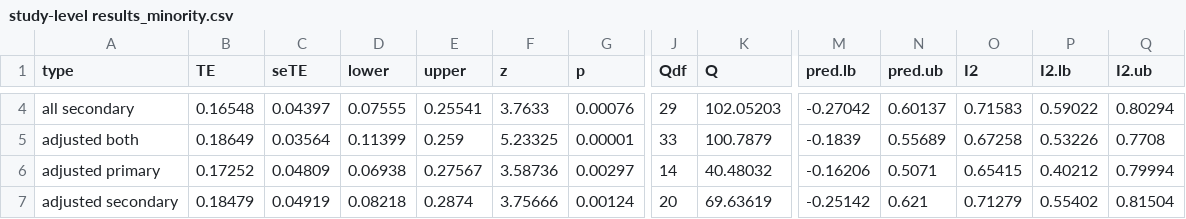
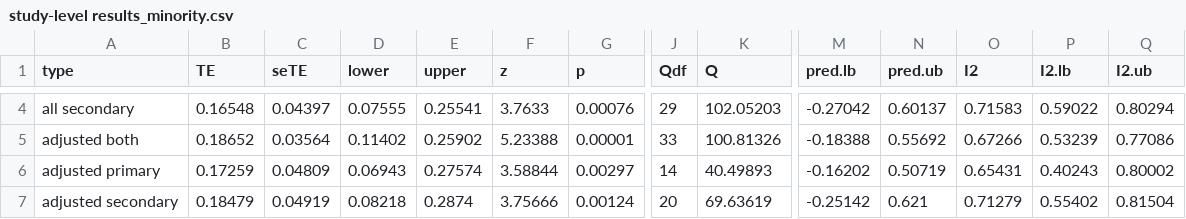
Before and after one commit to littlehifive/Self-affirmation-Meta-Analysis, a CSV file: Exports/study-level results_minority.csv, drawn as a sheet; only a part is shown, gaps mark what is left out; the diff covers the shown part only; the diff names each change by its address in the sheet, - before the commit and + after, or states it on an @@ line.

```diff
--- a/Exports/study-level results_minority.csv
+++ b/Exports/study-level results_minority.csv
-B5 (TE): 0.18649
+B5 (TE): 0.18652
-D5 (lower): 0.11399
+D5 (lower): 0.11402
-E5 (upper): 0.259
+E5 (upper): 0.25902
-F5 (z): 5.23325
+F5 (z): 5.23388
-K5 (Q): 100.7879
+K5 (Q): 100.81326
-M5 (pred.lb): -0.1839
+M5 (pred.lb): -0.18388
-N5 (pred.ub): 0.55689
+N5 (pred.ub): 0.55692
-O5 (I2): 0.67258
+O5 (I2): 0.67266
-P5 (I2.lb): 0.53226
+P5 (I2.lb): 0.53239
-Q5 (I2.ub): 0.7708
+Q5 (I2.ub): 0.77086
-B6 (TE): 0.17252
+B6 (TE): 0.17259
-D6 (lower): 0.06938
+D6 (lower): 0.06943
-E6 (upper): 0.27567
+E6 (upper): 0.27574
-F6 (z): 3.58736
+F6 (z): 3.58844
-K6 (Q): 40.48032
+K6 (Q): 40.49893
-M6 (pred.lb): -0.16206
+M6 (pred.lb): -0.16202
-N6 (pred.ub): 0.5071
+N6 (pred.ub): 0.50719
-O6 (I2): 0.65415
+O6 (I2): 0.65431
-P6 (I2.lb): 0.40212
+P6 (I2.lb): 0.40243
-Q6 (I2.ub): 0.79994
+Q6 (I2.ub): 0.80002
```
Also changed, not shown: 24 edited cells elsewhere in this file, Exports/MLM results_majority.csv, Exports/MLM results_minority.csv, 25 other files.
